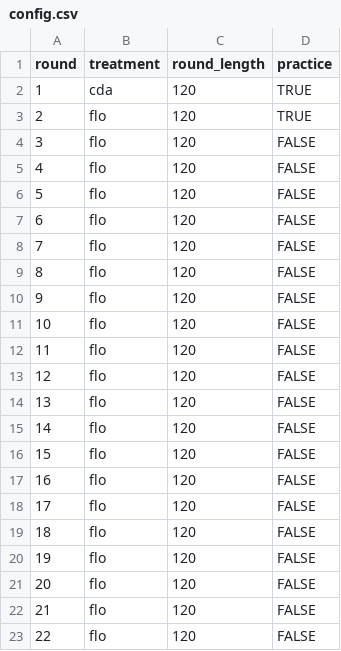
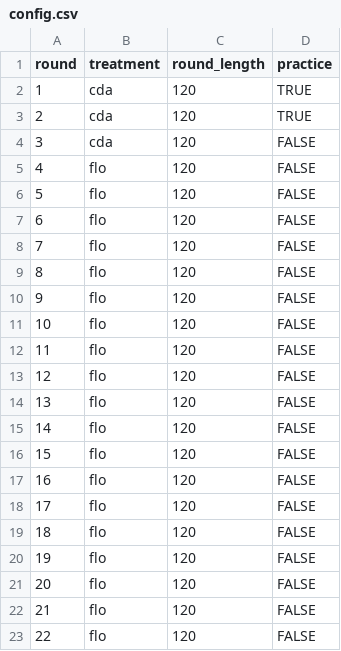
Before and after one commit to Zhangxi-Lam/flow_market_deploy, a CSV file: flow_market/config/config.csv, drawn as a sheet.

Commit message:
config_for_dg

```diff
--- a/flow_market/config/config.csv
+++ b/flow_market/config/config.csv
@@ -2,4 +2,4 @@ round,treatment,round_length,practice
 1,cda,120,TRUE
-2,flo,120,TRUE
-3,flo,120,FALSE
+2,cda,120,TRUE
+3,cda,120,FALSE
 4,flo,120,FALSE
```
Also changed, not shown: 12 other files.
